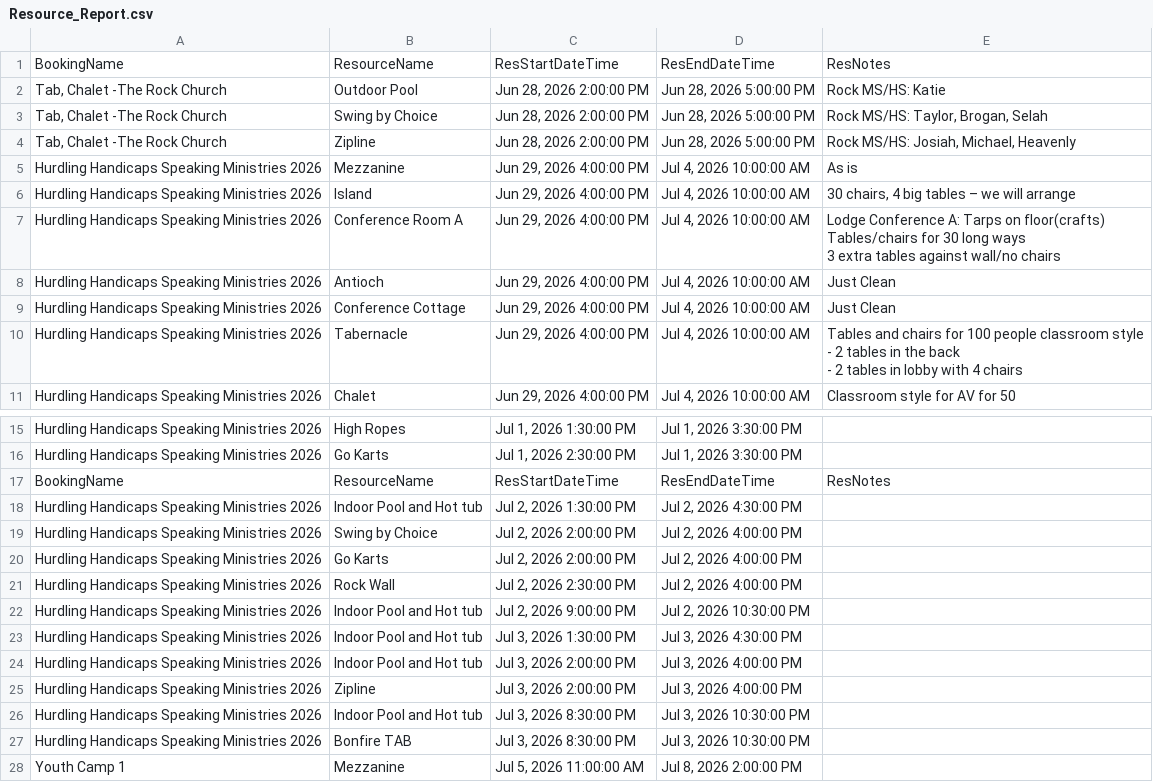
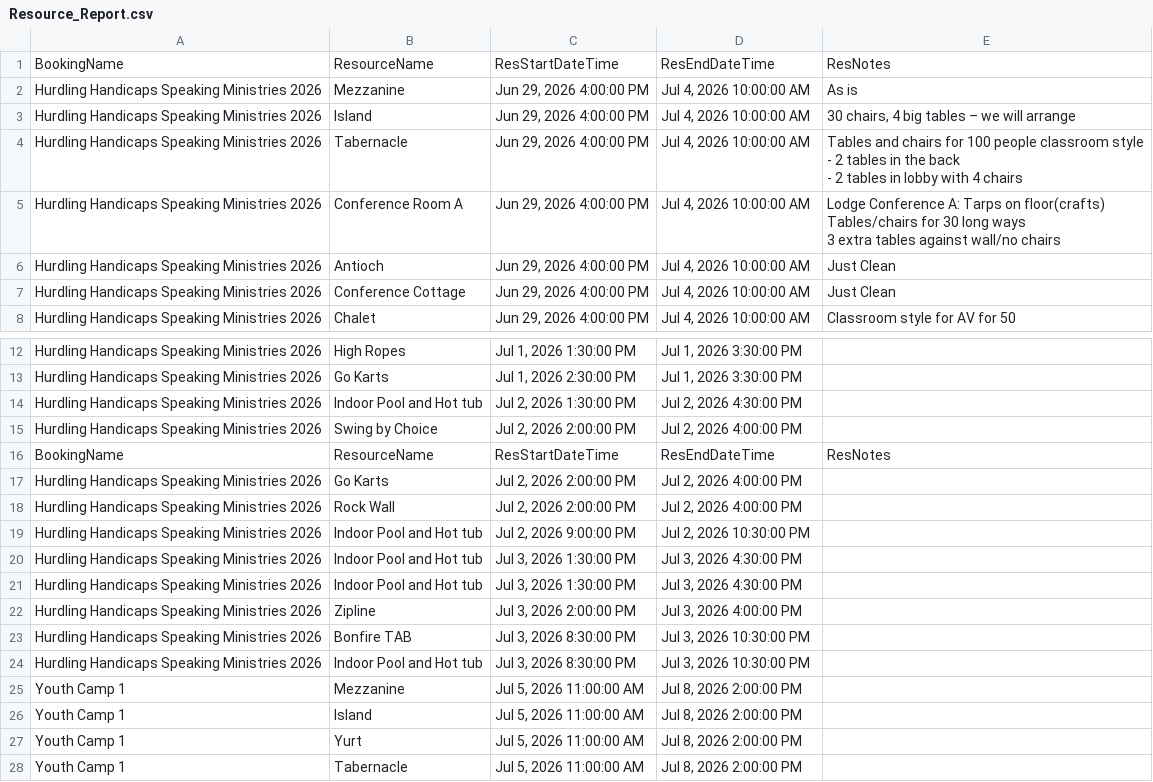
Before and after one commit to solomon123james-cmd/fhl-dashboard-data, a CSV file: data/Resource_Report.csv, drawn as a sheet; only a part is shown, gaps mark what is left out; the shorter side is filled out with more unchanged rows; the diff covers the shown part only.

Commit message:
sync: update data/Resource_Report.csv

```diff
--- a/data/Resource_Report.csv
+++ b/data/Resource_Report.csv
@@ -1,7 +1,7 @@
 BookingName,ResourceName,ResStartDateTime,ResEndDateTime,ResNotes
-"Tab, Chalet -The Rock Church ",Outdoor Pool,"Jun 28, 2026 2:00:00 PM","Jun 28, 2026 5:00:00 PM",Rock MS/HS: Katie
-"Tab, Chalet -The Rock Church ",Swing by Choice,"Jun 28, 2026 2:00:00 PM","Jun 28, 2026 5:00:00 PM","Rock MS/HS: Taylor, Brogan, Selah "
-"Tab, Chalet -The Rock Church ",Zipline ,"Jun 28, 2026 2:00:00 PM","Jun 28, 2026 5:00:00 PM","Rock MS/HS: Josiah, Michael, Heavenly"
 Hurdling Handicaps Speaking Ministries 2026,Mezzanine,"Jun 29, 2026 4:00:00 PM","Jul 4, 2026 10:00:00 AM",As is
 Hurdling Handicaps Speaking Ministries 2026,Island,"Jun 29, 2026 4:00:00 PM","Jul 4, 2026 10:00:00 AM","30 chairs, 4 big tables – we will arrange"
+Hurdling Handicaps Speaking Ministries 2026,Tabernacle ,"Jun 29, 2026 4:00:00 PM","Jul 4, 2026 10:00:00 AM","Tables and chairs for 100 people classroom style
+- 2 tables in the back
+- 2 tables in lobby with 4 chairs"
 Hurdling Handicaps Speaking Ministries 2026,Conference Room A,"Jun 29, 2026 4:00:00 PM","Jul 4, 2026 10:00:00 AM","Lodge Conference A: Tarps on floor(crafts)
@@ -13,5 +13,2 @@ Hurdling Handicaps Speaking Ministries 2026,Antioch ,"Jun 29, 2026 4:00:00 PM","
 Hurdling Handicaps Speaking Ministries 2026,Conference Cottage,"Jun 29, 2026 4:00:00 PM","Jul 4, 2026 10:00:00 AM",Just Clean
-Hurdling Handicaps Speaking Ministries 2026,Tabernacle ,"Jun 29, 2026 4:00:00 PM","Jul 4, 2026 10:00:00 AM","Tables and chairs for 100 people classroom style
-- 2 tables in the back
-- 2 tables in lobby with 4 chairs"
 Hurdling Handicaps Speaking Ministries 2026,Chalet,"Jun 29, 2026 4:00:00 PM","Jul 4, 2026 10:00:00 AM",Classroom style for AV for 50
@@ -25,13 +22,13 @@ Hurdling Handicaps Speaking Ministries 2026,High Ropes,"Jul 1, 2026 1:30:00 PM",
 Hurdling Handicaps Speaking Ministries 2026,Go Karts,"Jul 1, 2026 2:30:00 PM","Jul 1, 2026 3:30:00 PM",
-BookingName,ResourceName,ResStartDateTime,ResEndDateTime,ResNotes
 Hurdling Handicaps Speaking Ministries 2026,Indoor Pool and Hot tub,"Jul 2, 2026 1:30:00 PM","Jul 2, 2026 4:30:00 PM",
 Hurdling Handicaps Speaking Ministries 2026,Swing by Choice,"Jul 2, 2026 2:00:00 PM","Jul 2, 2026 4:00:00 PM",
+BookingName,ResourceName,ResStartDateTime,ResEndDateTime,ResNotes
 Hurdling Handicaps Speaking Ministries 2026,Go Karts,"Jul 2, 2026 2:00:00 PM","Jul 2, 2026 4:00:00 PM",
-Hurdling Handicaps Speaking Ministries 2026,Rock Wall ,"Jul 2, 2026 2:30:00 PM","Jul 2, 2026 4:00:00 PM",
+Hurdling Handicaps Speaking Ministries 2026,Rock Wall ,"Jul 2, 2026 2:00:00 PM","Jul 2, 2026 4:00:00 PM",
 Hurdling Handicaps Speaking Ministries 2026,Indoor Pool and Hot tub,"Jul 2, 2026 9:00:00 PM","Jul 2, 2026 10:30:00 PM",
 Hurdling Handicaps Speaking Ministries 2026,Indoor Pool and Hot tub,"Jul 3, 2026 1:30:00 PM","Jul 3, 2026 4:30:00 PM",
-Hurdling Handicaps Speaking Ministries 2026,Indoor Pool and Hot tub,"Jul 3, 2026 2:00:00 PM","Jul 3, 2026 4:00:00 PM",
+Hurdling Handicaps Speaking Ministries 2026,Indoor Pool and Hot tub,"Jul 3, 2026 1:30:00 PM","Jul 3, 2026 4:30:00 PM",
 Hurdling Handicaps Speaking Ministries 2026,Zipline ,"Jul 3, 2026 2:00:00 PM","Jul 3, 2026 4:00:00 PM",
+Hurdling Handicaps Speaking Ministries 2026,Bonfire TAB,"Jul 3, 2026 8:30:00 PM","Jul 3, 2026 10:30:00 PM",
 Hurdling Handicaps Speaking Ministries 2026,Indoor Pool and Hot tub,"Jul 3, 2026 8:30:00 PM","Jul 3, 2026 10:30:00 PM",
-Hurdling Handicaps Speaking Ministries 2026,Bonfire TAB,"Jul 3, 2026 8:30:00 PM","Jul 3, 2026 10:30:00 PM",
 Youth Camp 1,Mezzanine,"Jul 5, 2026 11:00:00 AM","Jul 8, 2026 2:00:00 PM",
```
Also changed, not shown: 1 moved row elsewhere in this file.
